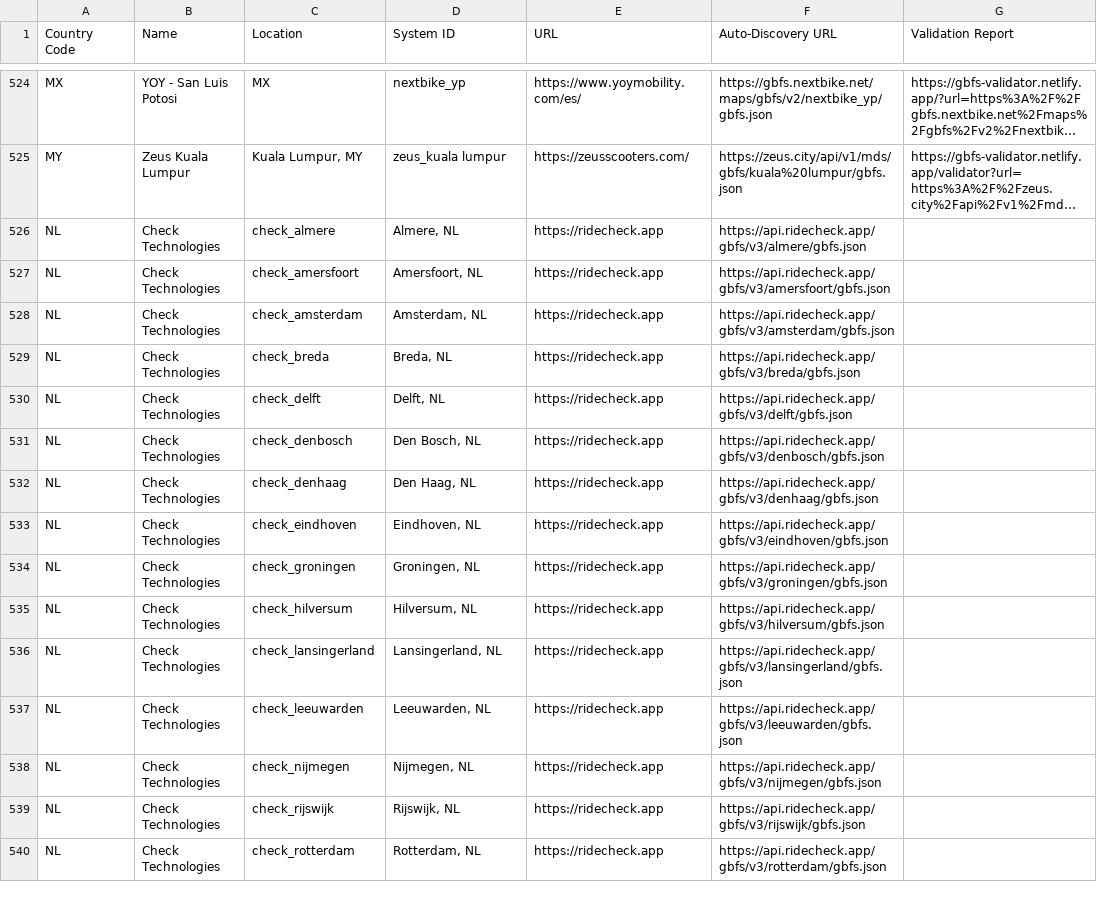
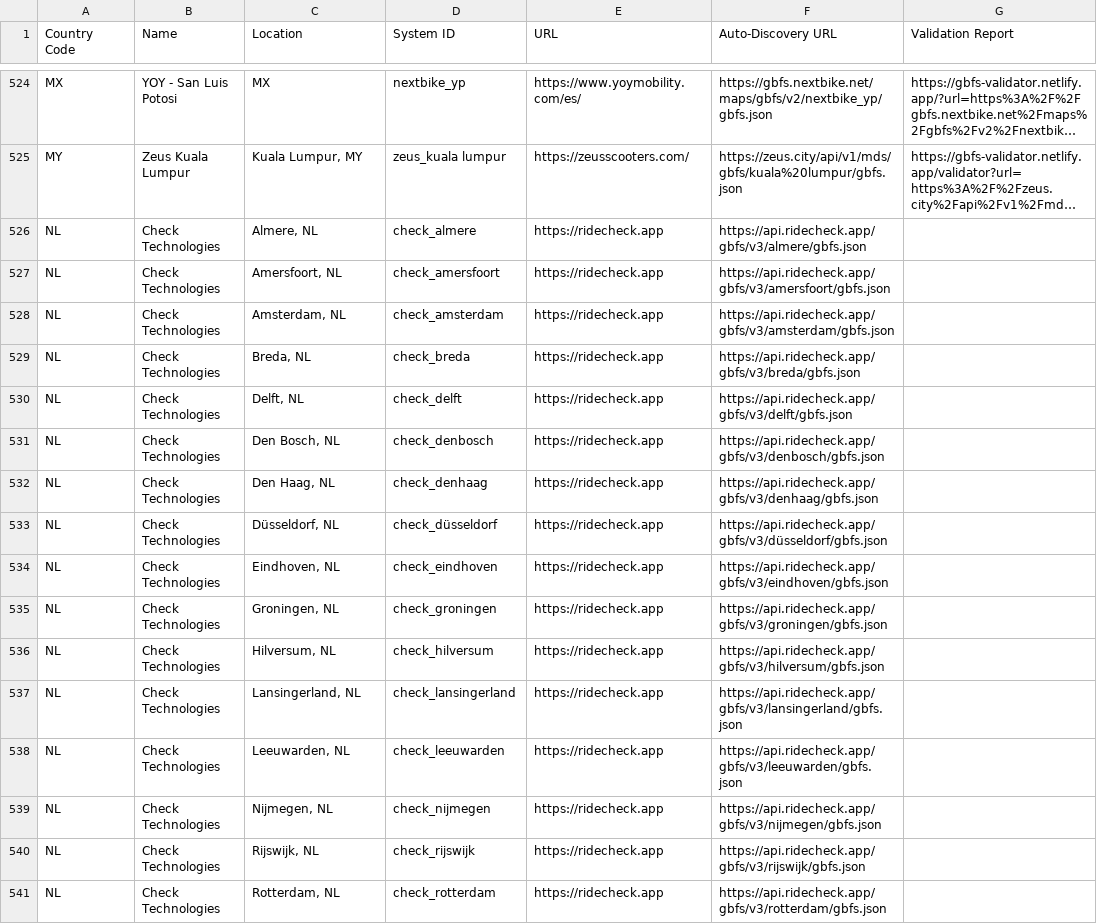
Before and after one commit to MobilityData/gbfs, a CSV file: systems.csv, drawn as a sheet; only a part is shown, gaps mark what is left out; long unchanged cells end in …; addresses are those after the commit; the diff covers the shown part only; the diff names each change by its address in the sheet, - before the commit and + after, or states it on an @@ line.

Commit message:
Changed order of location and system ID

```diff
--- a/systems.csv
+++ b/systems.csv
-C526 (Location): check_almere
+C526 (Location): Almere, NL
-D526 (System ID): Almere, NL
+D526 (System ID): check_almere
-C527 (Location): check_amersfoort
+C527 (Location): Amersfoort, NL
-D527 (System ID): Amersfoort, NL
+D527 (System ID): check_amersfoort
-C528 (Location): check_amsterdam
+C528 (Location): Amsterdam, NL
-D528 (System ID): Amsterdam, NL
+D528 (System ID): check_amsterdam
-C529 (Location): check_breda
+C529 (Location): Breda, NL
-D529 (System ID): Breda, NL
+D529 (System ID): check_breda
-C530 (Location): check_delft
+C530 (Location): Delft, NL
-D530 (System ID): Delft, NL
+D530 (System ID): check_delft
-C531 (Location): check_denbosch
+C531 (Location): Den Bosch, NL
-D531 (System ID): Den Bosch, NL
+D531 (System ID): check_denbosch
-C532 (Location): check_denhaag
+C532 (Location): Den Haag, NL
-D532 (System ID): Den Haag, NL
+D532 (System ID): check_denhaag
+row 533: NL | Check Technologies | Düsseldorf, NL | check_düsseldorf | https://ridecheck.app | https://api.ridecheck.app/gbfs/v3/düsseldorf/gbfs.json
-C534 (Location): check_eindhoven
+C534 (Location): Eindhoven, NL
-D534 (System ID): Eindhoven, NL
+D534 (System ID): check_eindhoven
-C535 (Location): check_groningen
+C535 (Location): Groningen, NL
-D535 (System ID): Groningen, NL
+D535 (System ID): check_groningen
-C536 (Location): check_hilversum
+C536 (Location): Hilversum, NL
-D536 (System ID): Hilversum, NL
+D536 (System ID): check_hilversum
-C537 (Location): check_lansingerland
+C537 (Location): Lansingerland, NL
-D537 (System ID): Lansingerland, NL
+D537 (System ID): check_lansingerland
-C538 (Location): check_leeuwarden
+C538 (Location): Leeuwarden, NL
-D538 (System ID): Leeuwarden, NL
+D538 (System ID): check_leeuwarden
-C539 (Location): check_nijmegen
+C539 (Location): Nijmegen, NL
-D539 (System ID): Nijmegen, NL
+D539 (System ID): check_nijmegen
-C540 (Location): check_rijswijk
+C540 (Location): Rijswijk, NL
-D540 (System ID): Rijswijk, NL
+D540 (System ID): check_rijswijk
-C541 (Location): check_rotterdam
+C541 (Location): Rotterdam, NL
-D541 (System ID): Rotterdam, NL
+D541 (System ID): check_rotterdam
```
Also changed, not shown: 6 edited cells elsewhere in this file.
